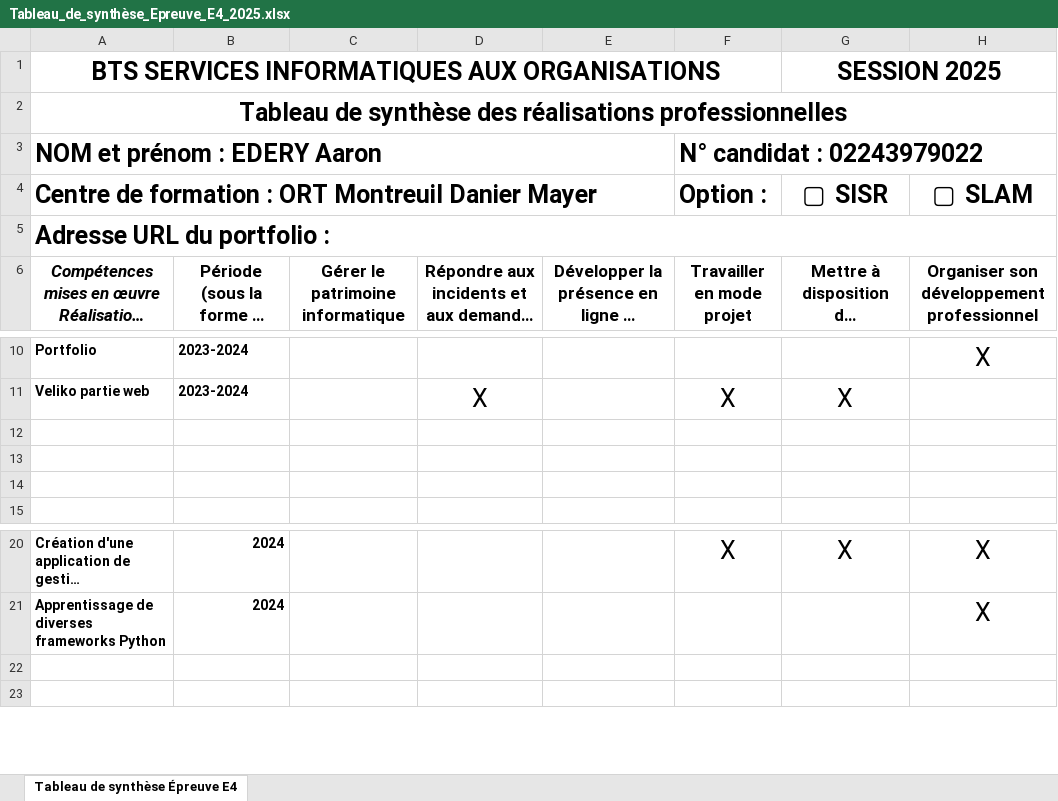
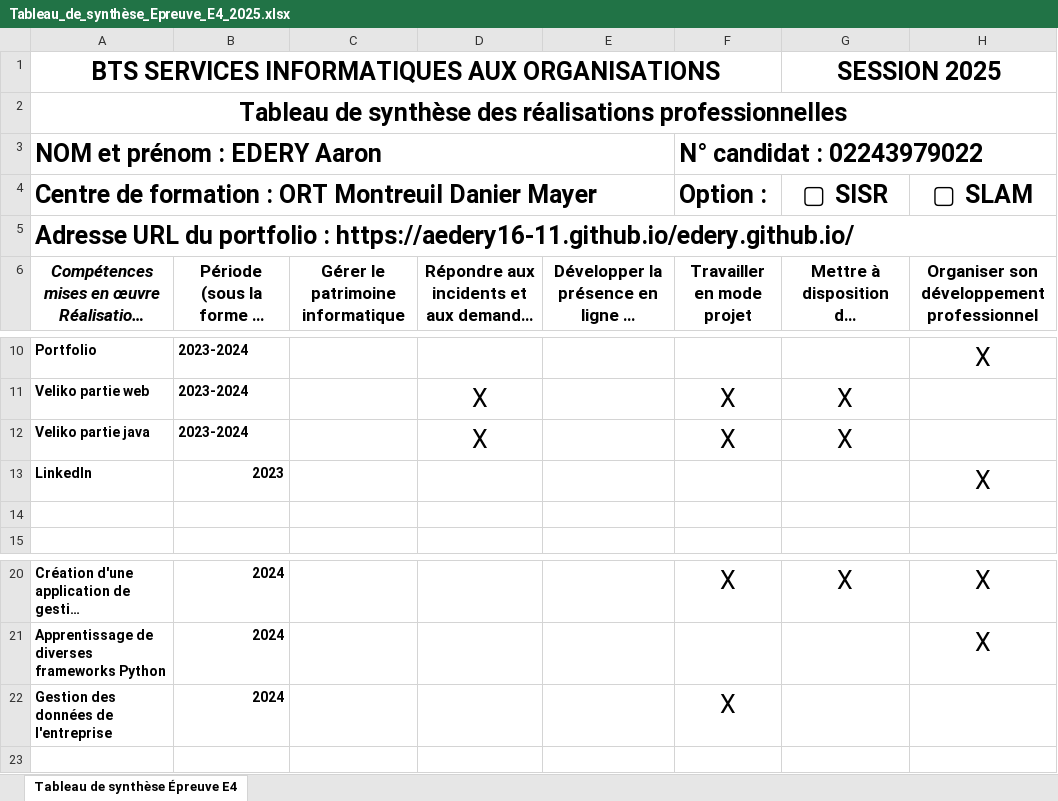
Before and after one commit to Aedery16-11/edery.github.io, an Excel workbook: cv tableau_synthese pp/Tableau_de_synthèse_Epreuve_E4_2025.xlsx, sheet Tableau de synthèse Épreuve E4, drawn as a sheet; only a part is shown, gaps mark what is left out; long unchanged cells end in …; values as stored, in another font and other column widths than the file's, no borders; charts and pictures not drawn; the diff names each change by its address in the sheet, - before the commit and + after, or states it on an @@ line.

Commit message:
modif tableau de synthèse

```diff
--- a/cv tableau_synthese pp/Tableau_de_synthèse_Epreuve_E4_2025.xlsx (sheet Tableau de synthèse Épreuve E4)
+++ b/cv tableau_synthese pp/Tableau_de_synthèse_Epreuve_E4_2025.xlsx (sheet Tableau de synthèse Épreuve E4)
-A5: …portfolio :
+A5: …portfolio : https://aedery16-11.github.io/edery.github.io/
-row 12: (empty)
+row 12: Veliko partie java | 2023-2024 |  | X |  | X | X
-row 13: (empty)
+row 13: LinkedIn | 2023 |  |  |  |  |  | X
-row 22: (empty)
+row 22: Gestion des données de l'entreprise | 2024 |  |  |  | X
```
Also changed, not shown: charts or pictures, 3 other files.
